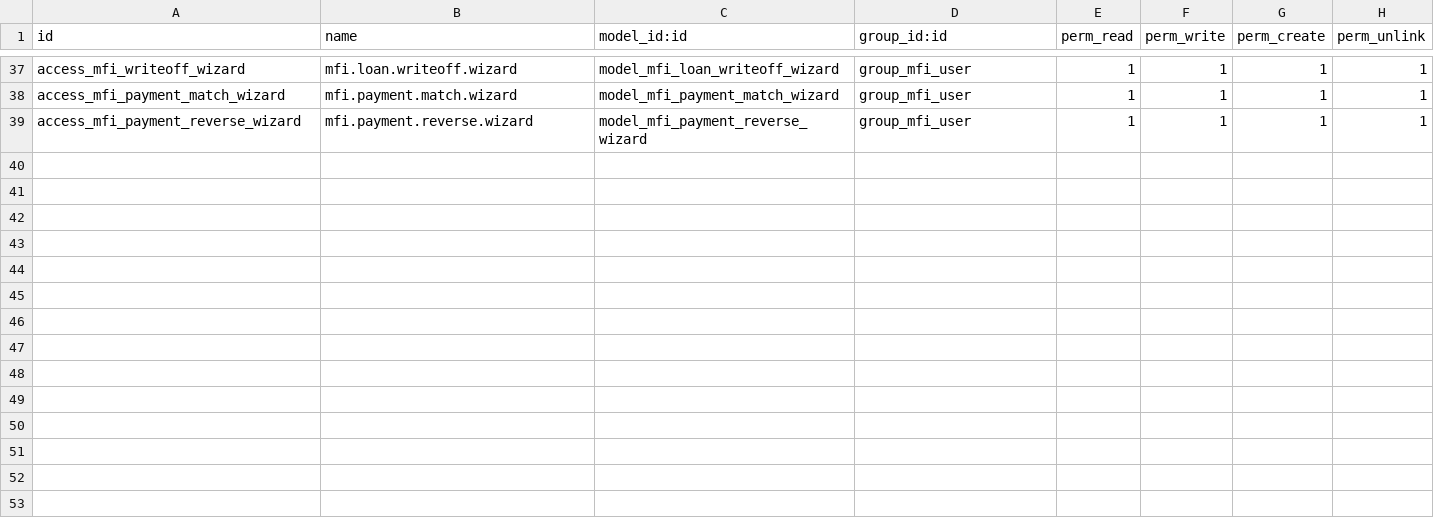
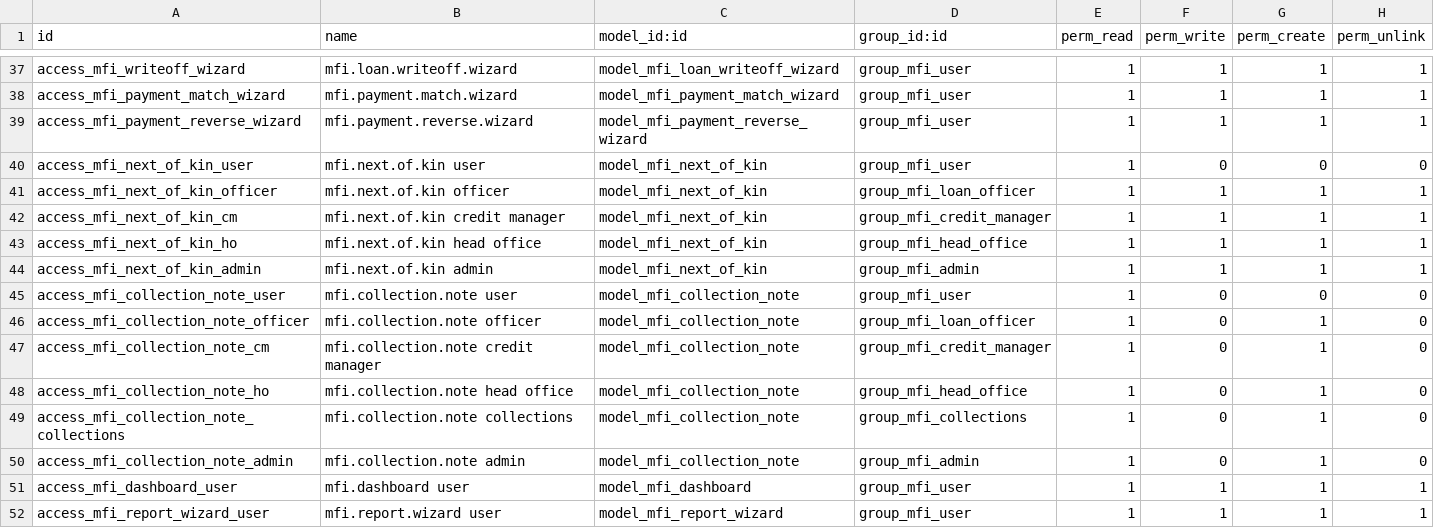
Before and after one commit to DibonLtd/Odoo-MFI, a CSV file: mfi_loan/security/ir.model.access.csv, drawn as a sheet; only a part is shown, gaps mark what is left out; the diff names each change by its address in the sheet, - before the commit and + after, or states it on an @@ line.

Commit message:
feat: Add microfinance dashboard and reporting features
- Implemented MfiDashboard model for portfolio snapshot with computed fields for active loans, arrears, and collections.
- Created views for the dashboard and collection notes, including buttons for quick access to related actions.
- Enhanced ResCompany model to include M-Pesa paybill and bank account details for repayments and payouts.
- Developed MfiReportWizard for generating various financial reports, including income summaries and loan portfolios.
- Added tests for client onboarding, collections, dashboard functionality, and report generation.
- Updated settings views to include new fields for microfinance configurations.

```diff
--- a/mfi_loan/security/ir.model.access.csv
+++ b/mfi_loan/security/ir.model.access.csv
+row 40: access_mfi_next_of_kin_user | mfi.next.of.kin user | model_mfi_next_of_kin | group_mfi_user | 1 | 0 | 0 | 0
+row 41: access_mfi_next_of_kin_officer | mfi.next.of.kin officer | model_mfi_next_of_kin | group_mfi_loan_officer | 1 | 1 | 1 | 1
+row 42: access_mfi_next_of_kin_cm | mfi.next.of.kin credit manager | model_mfi_next_of_kin | group_mfi_credit_manager | 1 | 1 | 1 | 1
+row 43: access_mfi_next_of_kin_ho | mfi.next.of.kin head office | model_mfi_next_of_kin | group_mfi_head_office | 1 | 1 | 1 | 1
+row 44: access_mfi_next_of_kin_admin | mfi.next.of.kin admin | model_mfi_next_of_kin | group_mfi_admin | 1 | 1 | 1 | 1
+row 45: access_mfi_collection_note_user | mfi.collection.note user | model_mfi_collection_note | group_mfi_user | 1 | 0 | 0 | 0
+row 46: access_mfi_collection_note_officer | mfi.collection.note officer | model_mfi_collection_note | group_mfi_loan_officer | 1 | 0 | 1 | 0
+row 47: access_mfi_collection_note_cm | mfi.collection.note credit manager | model_mfi_collection_note | group_mfi_credit_manager | 1 | 0 | 1 | 0
+row 48: access_mfi_collection_note_ho | mfi.collection.note head office | model_mfi_collection_note | group_mfi_head_office | 1 | 0 | 1 | 0
+row 49: access_mfi_collection_note_collections | mfi.collection.note collections | model_mfi_collection_note | group_mfi_collections | 1 | 0 | 1 | 0
+row 50: access_mfi_collection_note_admin | mfi.collection.note admin | model_mfi_collection_note | group_mfi_admin | 1 | 0 | 1 | 0
+row 51: access_mfi_dashboard_user | mfi.dashboard user | model_mfi_dashboard | group_mfi_user | 1 | 1 | 1 | 1
+row 52: access_mfi_report_wizard_user | mfi.report.wizard user | model_mfi_report_wizard | group_mfi_user | 1 | 1 | 1 | 1
```
Also changed, not shown: 26 other files.
